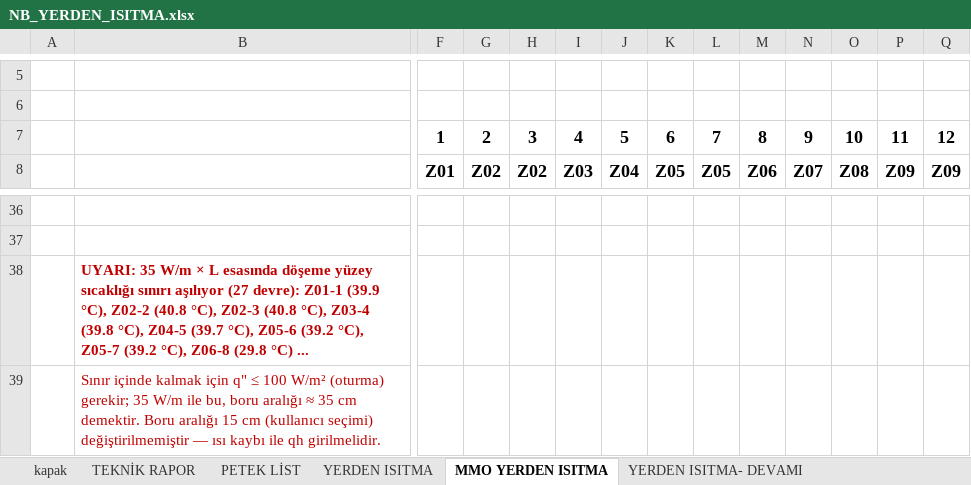
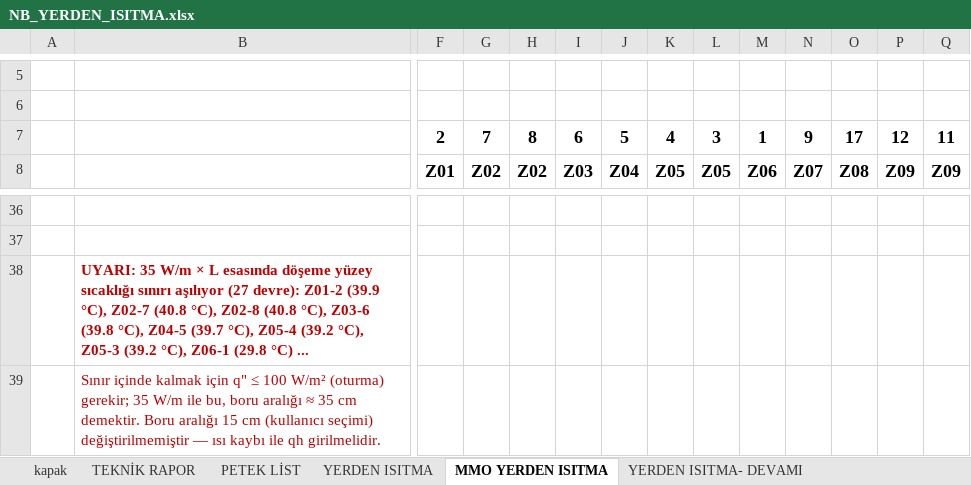
Before and after one commit to icanozkaya/rotas-cizim-motoru, an Excel workbook: proje/denemeler/yerden2/NB_YERDEN_ISITMA.xlsx, sheet MMO YERDEN ISITMA, drawn as a sheet; only a part is shown, gaps mark what is left out; values as stored, in another font and other column widths than the file's, no borders; removed rows and columns are numbered as before the commit, all else as after; rows hold the shown columns only; the diff names each change by its address in the sheet, - before the commit and + after, or states it on an @@ line.

```diff
--- a/proje/denemeler/yerden2/NB_YERDEN_ISITMA.xlsx (sheet MMO YERDEN ISITMA)
+++ b/proje/denemeler/yerden2/NB_YERDEN_ISITMA.xlsx (sheet MMO YERDEN ISITMA)
-row 7:  |  | 1 | 2 | 3 | 4 | 5 | 6 | 7 | 8 | 9 | 10 | 11 | 12
+row 7:  |  | 2 | 7 | 8 | 6 | 5 | 4 | 3 | 1 | 9 | 17 | 12 | 11
-B38: …(27 devre): Z01-1 (39.9 °C), Z02-2 (40.8 °C), Z02-3 (40.8 °C), Z03-4 (39.8 °C), Z04-5 (39.7 °C), Z05-6 (39.2 °C), Z05-7 (39.2 °C), Z06-8 (29.8 °C)…
+B38: …(27 devre): Z01-2 (39.9 °C), Z02-7 (40.8 °C), Z02-8 (40.8 °C), Z03-6 (39.8 °C), Z04-5 (39.7 °C), Z05-4 (39.2 °C), Z05-3 (39.2 °C), Z06-1 (29.8 °C)…
```
Also changed, not shown: sheet YERDEN ISITMA- DEVAMI (2), sheet YERDEN ISITMA- DEVAMI, 21 other files.
